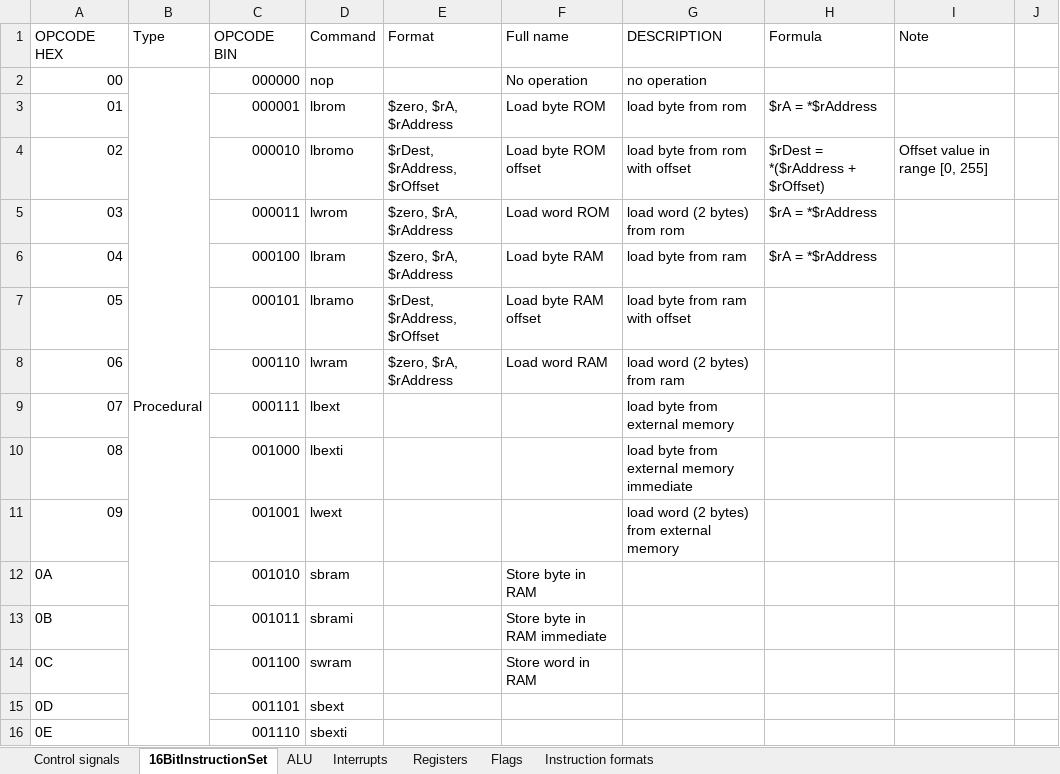
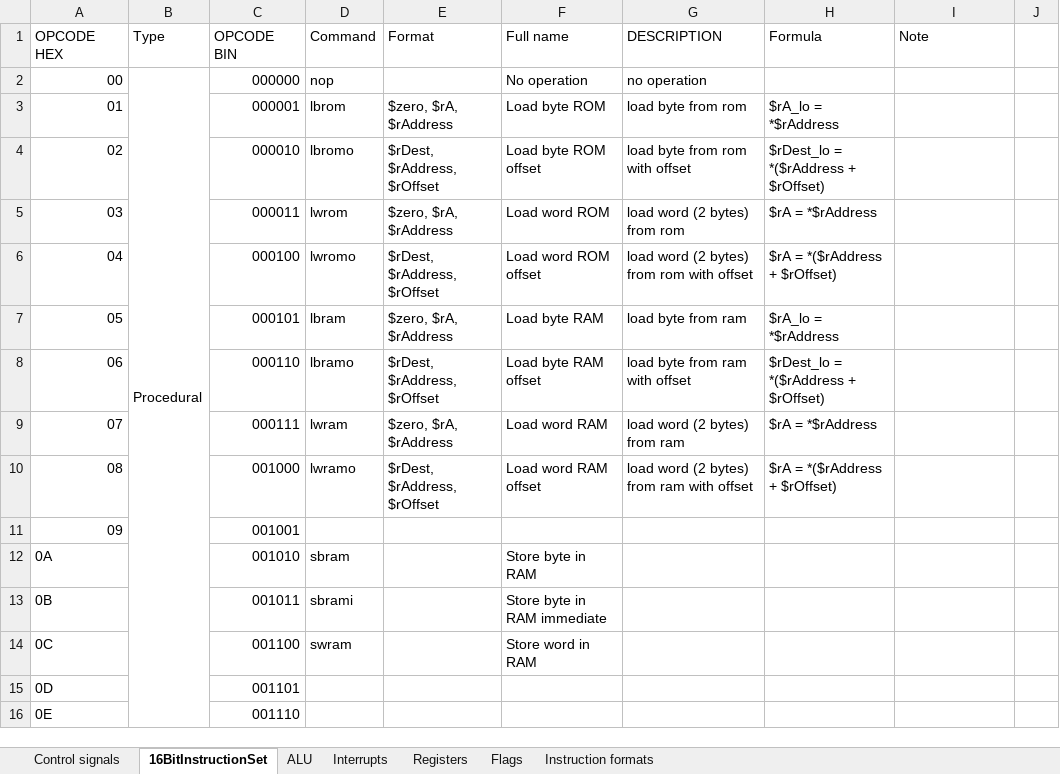
Before and after one commit to KlivenPL/KPC8, an Excel workbook: KPC8/Docs/Specs.xlsx, sheet 16BitInstructionSet, drawn as a sheet; only a part is shown; values as stored, in another font and other column widths than the file's, no cell formats; the diff covers the shown part only; the diff names each change by its address in the sheet, - before the commit and + after, or states it on an @@ line.

Commit message:
Load rom/ram instructions

```diff
--- a/KPC8/Docs/Specs.xlsx (sheet 16BitInstructionSet)
+++ b/KPC8/Docs/Specs.xlsx (sheet 16BitInstructionSet)
-H3 (Formula): $rA = *$rAddress
+H3 (Formula): $rA_lo = *$rAddress
-H4 (Formula): $rDest = *($rAddress + $rOffset)
+H4 (Formula): $rDest_lo = *($rAddress + $rOffset)
-I4 (Note): Offset value in range [0, 255]
+I4 (Note): (empty)
-D6 (Command): lbram
+D6 (Command): lwromo
-E6 (Format): $zero, $rA, $rAddress
+E6 (Format): $rDest, $rAddress, $rOffset
-F6 (Full name): Load byte RAM
+F6 (Full name): Load word ROM offset
-G6 (DESCRIPTION): load byte from ram
+G6 (DESCRIPTION): load word (2 bytes) from rom with offset
-H6 (Formula): $rA = *$rAddress
+H6 (Formula): $rA = *($rAddress + $rOffset)
-D7 (Command): lbramo
+D7 (Command): lbram
-E7 (Format): $rDest, $rAddress, $rOffset
+E7 (Format): $zero, $rA, $rAddress
-F7 (Full name): Load byte RAM offset
+F7 (Full name): Load byte RAM
-G7 (DESCRIPTION): load byte from ram with offset
+G7 (DESCRIPTION): load byte from ram
-H7 (Formula): (empty)
+H7 (Formula): $rA_lo = *$rAddress
-D8 (Command): lwram
+D8 (Command): lbramo
-E8 (Format): $zero, $rA, $rAddress
+E8 (Format): $rDest, $rAddress, $rOffset
-F8 (Full name): Load word RAM
+F8 (Full name): Load byte RAM offset
-G8 (DESCRIPTION): load word (2 bytes) from ram
+G8 (DESCRIPTION): load byte from ram with offset
-H8 (Formula): (empty)
+H8 (Formula): $rDest_lo = *($rAddress + $rOffset)
-D9 (Command): lbext
+D9 (Command): lwram
-E9 (Format): (empty)
+E9 (Format): $zero, $rA, $rAddress
-F9 (Full name): (empty)
+F9 (Full name): Load word RAM
-G9 (DESCRIPTION): load byte from external memory
+G9 (DESCRIPTION): load word (2 bytes) from ram
-H9 (Formula): (empty)
+H9 (Formula): $rA = *$rAddress
-D10 (Command): lbexti
+D10 (Command): lwramo
-E10 (Format): (empty)
+E10 (Format): $rDest, $rAddress, $rOffset
-F10 (Full name): (empty)
+F10 (Full name): Load word RAM offset
-G10 (DESCRIPTION): load byte from external memory immediate
+G10 (DESCRIPTION): load word (2 bytes) from ram with offset
-H10 (Formula): (empty)
+H10 (Formula): $rA = *($rAddress + $rOffset)
-D11 (Command): lwext
+D11 (Command): (empty)
-G11 (DESCRIPTION): load word (2 bytes) from external memory
+G11 (DESCRIPTION): (empty)
-D15 (Command): sbext
+D15 (Command): (empty)
-D16 (Command): sbexti
+D16 (Command): (empty)
```
Also changed, not shown: 22 edited cells elsewhere in this sheet, cell formats, 6 other files.
